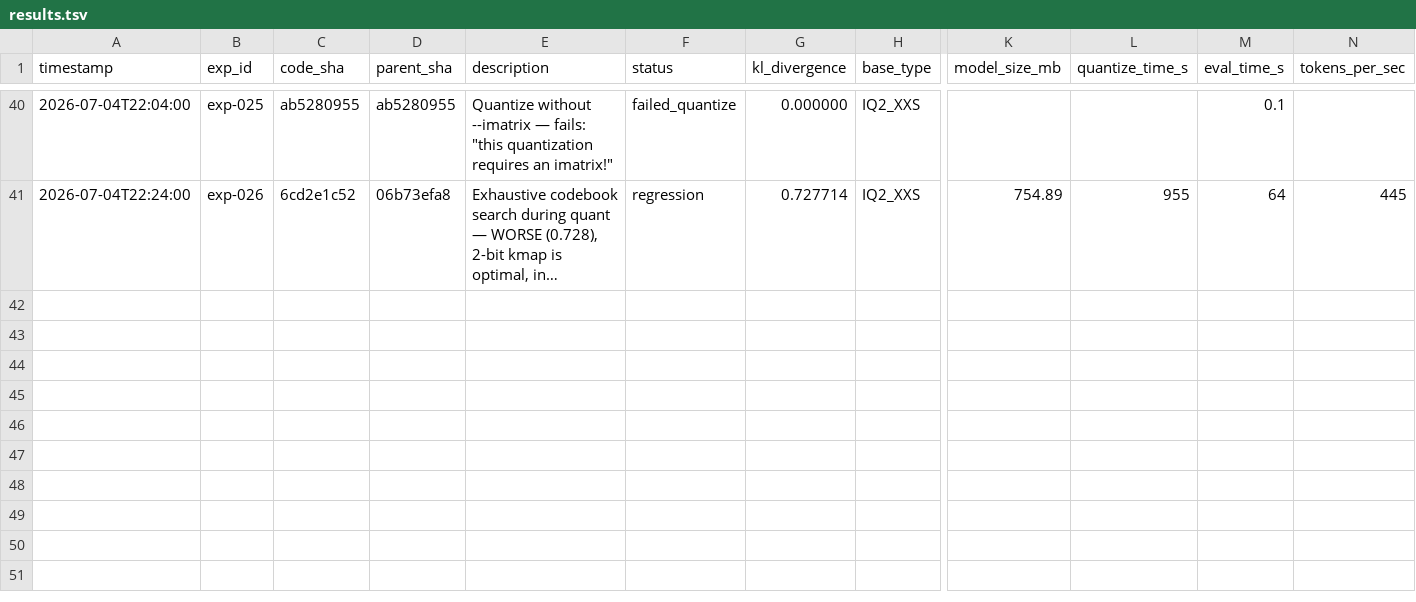
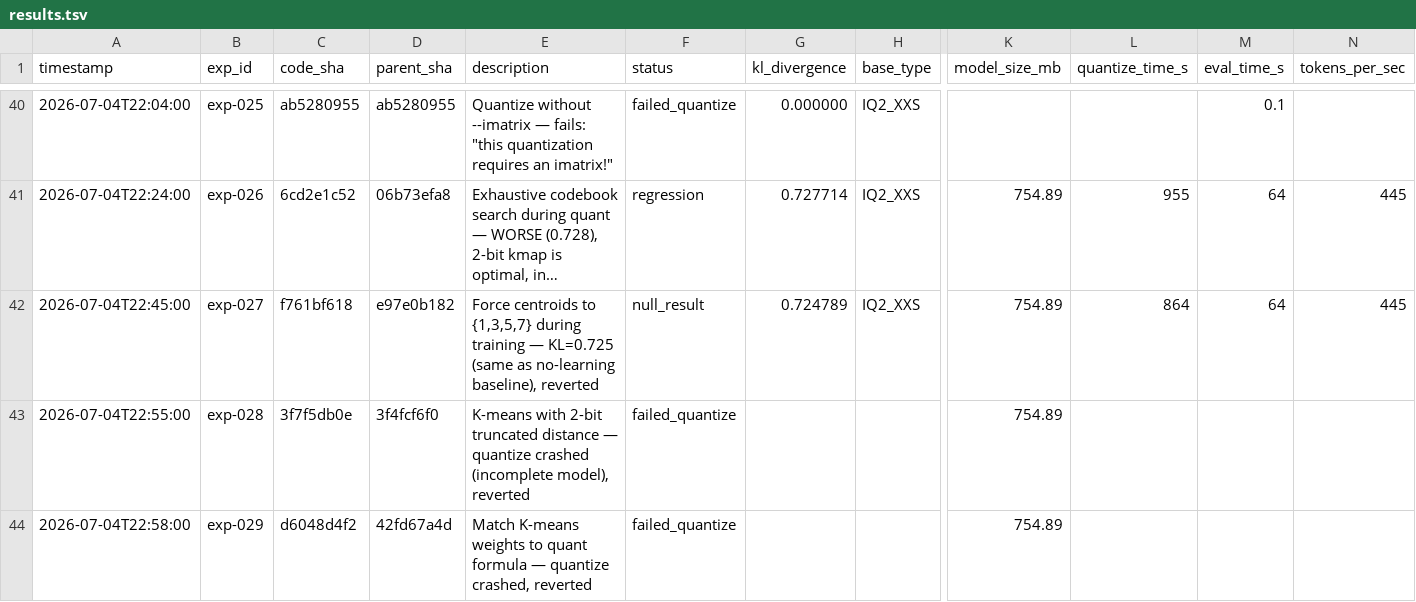
Before and after one commit to vektorprime/llama.cpp, a TSV file: tools/auto-quantize/results.tsv, drawn as a sheet; only a part is shown, gaps mark what is left out; long unchanged cells end in …; rows hold the shown columns only; the diff names each change by its address in the sheet, - before the commit and + after, or states it on an @@ line.

Commit message:
auto-research: exp-027 through exp-029 results recorded

```diff
--- a/tools/auto-quantize/results.tsv
+++ b/tools/auto-quantize/results.tsv
+row 42: 2026-07-04T22:45:00 | exp-027 | f761bf618 | e97e0b182 | Force centroids to {1,3,5,7} during training — KL=0.725 (same as no-learning baseline), reverted | null_result | 0.724789 | IQ2_XXS | 754.89 | 864 | 64 | 445
+row 43: 2026-07-04T22:55:00 | exp-028 | 3f7f5db0e | 3f4fcf6f0 | K-means with 2-bit truncated distance — quantize crashed (incomplete model), reverted | failed_quantize |  |  | 754.89
+row 44: 2026-07-04T22:58:00 | exp-029 | d6048d4f2 | 42fd67a4d | Match K-means weights to quant formula — quantize crashed, reverted | failed_quantize |  |  | 754.89
```
